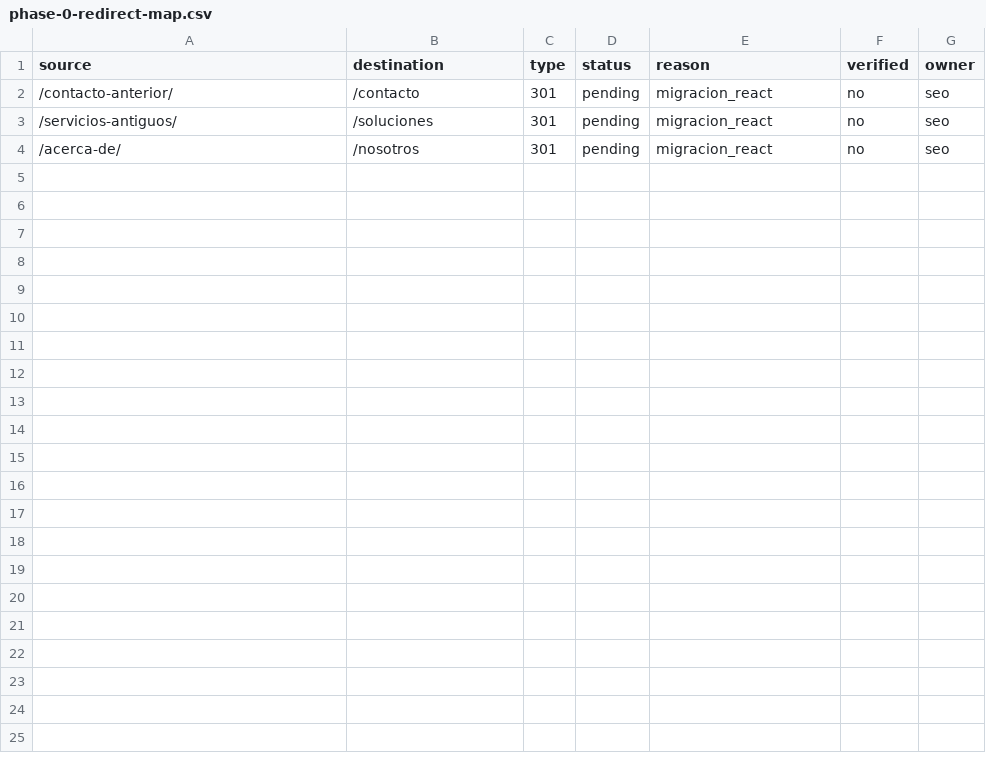
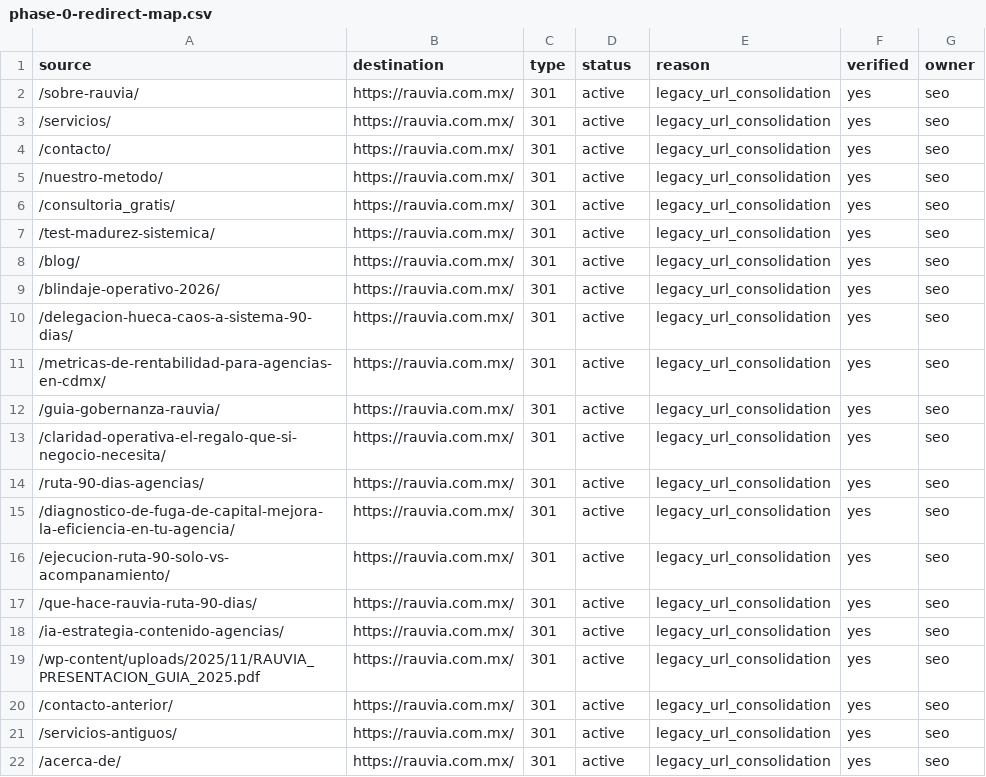
Before and after one commit to rauvia/RAUVIA-Platform-V2, a CSV file: docs/phase-0-redirect-map.csv, drawn as a sheet.

Commit message:
refactor: implement 301 redirects for legacy URLs
Consolidate SEO authority by redirecting legacy site paths and obsolete blog entries to the corporate homepage. Updated configuration files and documentation to reflect these routing changes.

```diff
--- a/docs/phase-0-redirect-map.csv
+++ b/docs/phase-0-redirect-map.csv
@@ -1,4 +1,22 @@
 source,destination,type,status,reason,verified,owner
-/contacto-anterior/,/contacto,301,pending,migracion_react,no,seo
-/servicios-antiguos/,/soluciones,301,pending,migracion_react,no,seo
-/acerca-de/,/nosotros,301,pending,migracion_react,no,seo
+/sobre-rauvia/,https://rauvia.com.mx/,301,active,legacy_url_consolidation,yes,seo
+/servicios/,https://rauvia.com.mx/,301,active,legacy_url_consolidation,yes,seo
+/contacto/,https://rauvia.com.mx/,301,active,legacy_url_consolidation,yes,seo
+/nuestro-metodo/,https://rauvia.com.mx/,301,active,legacy_url_consolidation,yes,seo
+/consultoria_gratis/,https://rauvia.com.mx/,301,active,legacy_url_consolidation,yes,seo
+/test-madurez-sistemica/,https://rauvia.com.mx/,301,active,legacy_url_consolidation,yes,seo
+/blog/,https://rauvia.com.mx/,301,active,legacy_url_consolidation,yes,seo
+/blindaje-operativo-2026/,https://rauvia.com.mx/,301,active,legacy_url_consolidation,yes,seo
+/delegacion-hueca-caos-a-sistema-90-dias/,https://rauvia.com.mx/,301,active,legacy_url_consolidation,yes,seo
+/metricas-de-rentabilidad-para-agencias-en-cdmx/,https://rauvia.com.mx/,301,active,legacy_url_consolidation,yes,seo
+/guia-gobernanza-rauvia/,https://rauvia.com.mx/,301,active,legacy_url_consolidation,yes,seo
+/claridad-operativa-el-regalo-que-si-negocio-necesita/,https://rauvia.com.mx/,301,active,legacy_url_consolidation,yes,seo
+/ruta-90-dias-agencias/,https://rauvia.com.mx/,301,active,legacy_url_consolidation,yes,seo
+/diagnostico-de-fuga-de-capital-mejora-la-eficiencia-en-tu-agencia/,https://rauvia.com.mx/,301,active,legacy_url_consolidation,yes,seo
+/ejecucion-ruta-90-solo-vs-acompanamiento/,https://rauvia.com.mx/,301,active,legacy_url_consolidation,yes,seo
+/que-hace-rauvia-ruta-90-dias/,https://rauvia.com.mx/,301,active,legacy_url_consolidation,yes,seo
+/ia-estrategia-contenido-agencias/,https://rauvia.com.mx/,301,active,legacy_url_consolidation,yes,seo
+/wp-content/uploads/2025/11/RAUVIA_PRESENTACION_GUIA_2025.pdf,https://rauvia.com.mx/,301,active,legacy_url_consolidation,yes,seo
+/contacto-anterior/,https://rauvia.com.mx/,301,active,legacy_url_consolidation,yes,seo
+/servicios-antiguos/,https://rauvia.com.mx/,301,active,legacy_url_consolidation,yes,seo
+/acerca-de/,https://rauvia.com.mx/,301,active,legacy_url_consolidation,yes,seo
```
Also changed, not shown: 18 other files.
